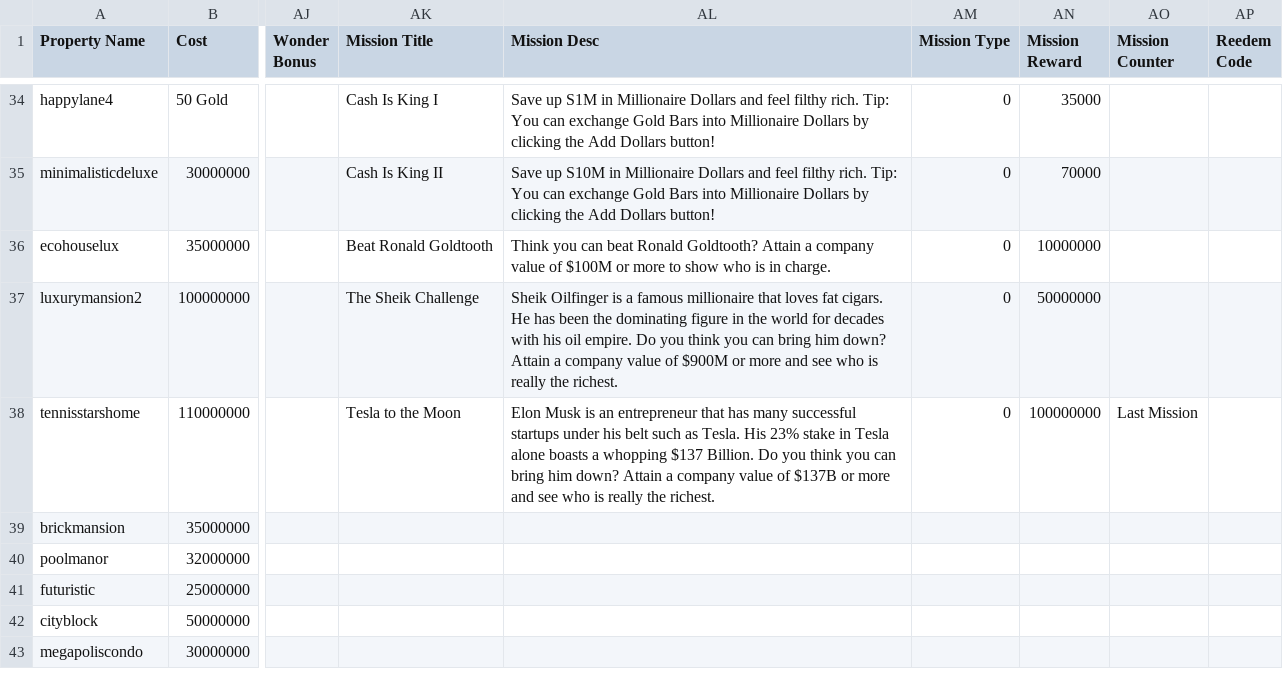
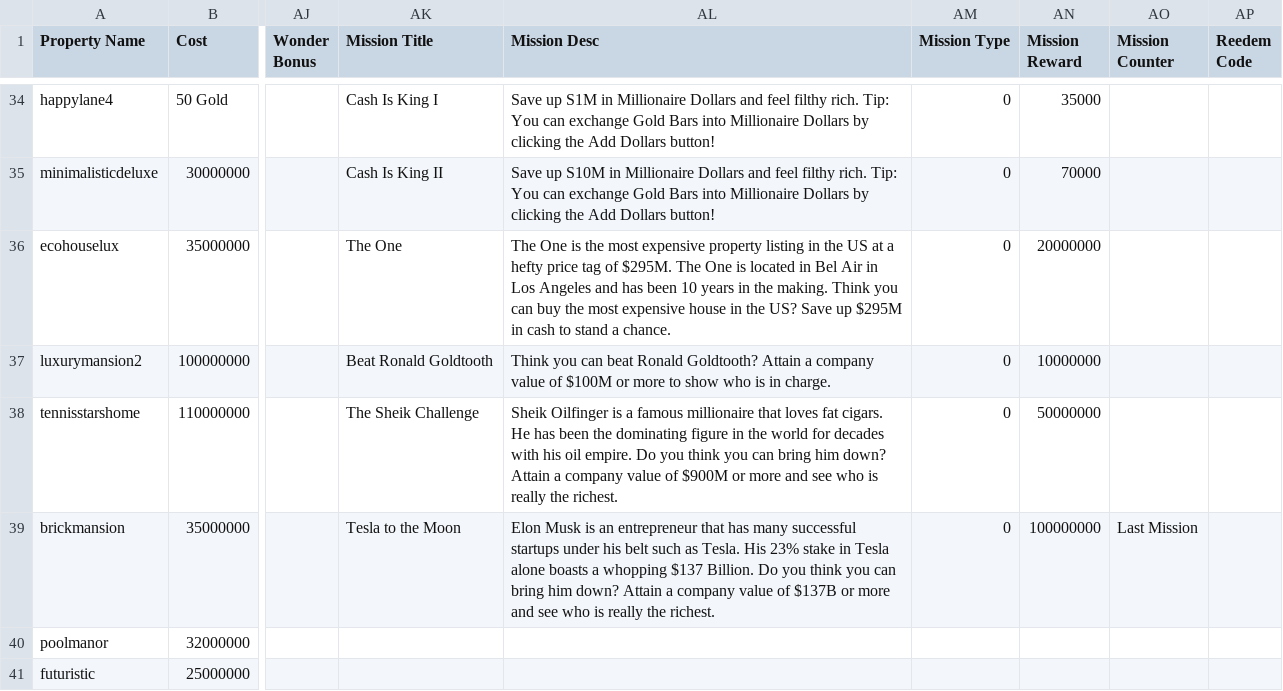
Before and after one commit to Zaiqin/ZQStudios, a CSV file: BCstats.csv, drawn as a sheet; only a part is shown, gaps mark what is left out; the shorter side is filled out with more unchanged rows; the diff names each change by its address in the sheet, - before the commit and + after, or states it on an @@ line.

Commit message:
Update BCstats.csv

```diff
--- a/BCstats.csv
+++ b/BCstats.csv
-AK36 (Mission Title): Beat Ronald Goldtooth
+AK36 (Mission Title): The One
-AL36 (Mission Desc): Think you can beat Ronald Goldtooth? Attain a company value of $100M or more to show who is in charge.
+AL36 (Mission Desc): The One is the most expensive property listing in the US at a hefty price tag of $295M. The One is located in Bel Air in Los Angeles and has been 10 years in the making. Think you can buy the most expensive house in the US? Save up $295M in cash to stand a chance.
-AN36 (Mission Reward): 10000000
+AN36 (Mission Reward): 20000000
-AK37 (Mission Title): The Sheik Challenge
+AK37 (Mission Title): Beat Ronald Goldtooth
-AL37 (Mission Desc): Sheik Oilfinger is a famous millionaire that loves fat cigars. He has been the dominating figure in the world for decades with his oil empire. Do you think you can bring him down? Attain a company value of $900M or more and see who is really the richest.
+AL37 (Mission Desc): Think you can beat Ronald Goldtooth? Attain a company value of $100M or more to show who is in charge.
-AN37 (Mission Reward): 50000000
+AN37 (Mission Reward): 10000000
-AK38 (Mission Title): Tesla to the Moon
+AK38 (Mission Title): The Sheik Challenge
-AL38 (Mission Desc): Elon Musk is an entrepreneur that has many successful startups under his belt such as Tesla. His 23% stake in Tesla alone boasts a whopping $137 Billion. Do you think you can bring him down? Attain a company value of $137B or more…
+AL38 (Mission Desc): Sheik Oilfinger is a famous millionaire that loves fat cigars. He has been the dominating figure in the world for decades with his oil empire. Do you think you can bring him down? Attain a company value of $900M or more…
-AN38 (Mission Reward): 100000000
+AN38 (Mission Reward): 50000000
-AO38 (Mission Counter): Last Mission
+AO38 (Mission Counter): (empty)
-AK39 (Mission Title): (empty)
+AK39 (Mission Title): Tesla to the Moon
-AL39 (Mission Desc): (empty)
+AL39 (Mission Desc): Elon Musk is an entrepreneur that has many successful startups under his belt such as Tesla. His 23% stake in Tesla alone boasts a whopping $137 Billion. Do you think you can bring him down? Attain a company value of $137B or more and see who is really the richest.
-AM39 (Mission Type): (empty)
+AM39 (Mission Type): 0
-AN39 (Mission Reward): (empty)
+AN39 (Mission Reward): 100000000
-AO39 (Mission Counter): (empty)
+AO39 (Mission Counter): Last Mission
```
